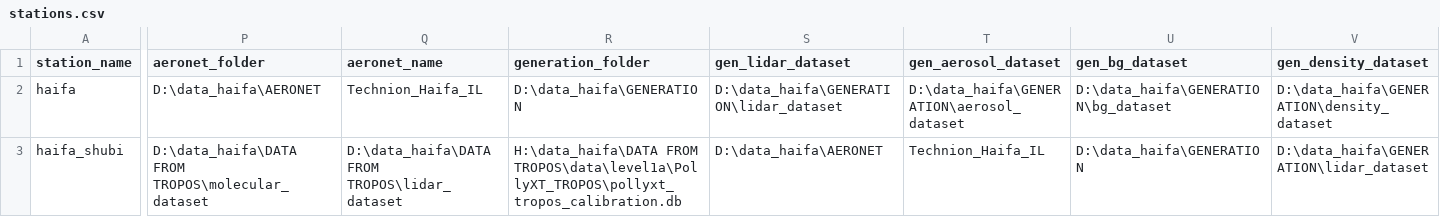
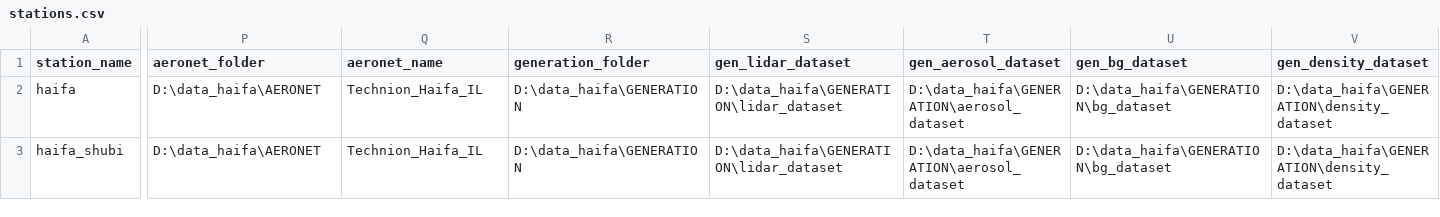
Before and after one commit to Addalin/pyALiDAn, a CSV file: data/stations.csv, drawn as a sheet; only a part is shown, gaps mark what is left out; the diff covers the shown part only; the diff names each change by its address in the sheet, - before the commit and + after, or states it on an @@ line.

Commit message:
fix shubi station

```diff
--- a/data/stations.csv
+++ b/data/stations.csv
-P3 (aeronet_folder): D:\data_haifa\DATA FROM TROPOS\molecular_dataset
+P3 (aeronet_folder): D:\data_haifa\AERONET
-Q3 (aeronet_name): D:\data_haifa\DATA FROM TROPOS\lidar_dataset
+Q3 (aeronet_name): Technion_Haifa_IL
-R3 (generation_folder): H:\data_haifa\DATA FROM TROPOS\data\level1a\PollyXT_TROPOS\pollyxt_tropos_calibration.db
+R3 (generation_folder): D:\data_haifa\GENERATION
-S3 (gen_lidar_dataset): D:\data_haifa\AERONET
+S3 (gen_lidar_dataset): D:\data_haifa\GENERATION\lidar_dataset
-T3 (gen_aerosol_dataset): Technion_Haifa_IL
+T3 (gen_aerosol_dataset): D:\data_haifa\GENERATION\aerosol_dataset
-U3 (gen_bg_dataset): D:\data_haifa\GENERATION
+U3 (gen_bg_dataset): D:\data_haifa\GENERATION\bg_dataset
-V3 (gen_density_dataset): D:\data_haifa\GENERATION\lidar_dataset
+V3 (gen_density_dataset): D:\data_haifa\GENERATION\density_dataset
```
Also changed, not shown: 3 edited cells elsewhere in this file.
